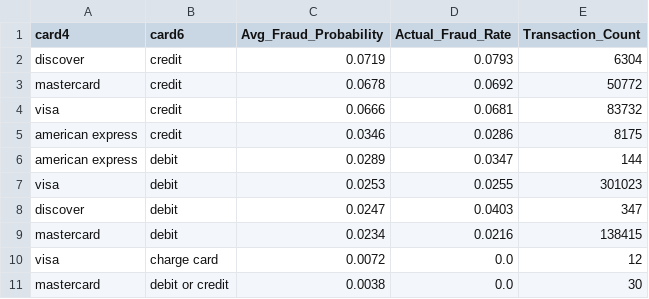
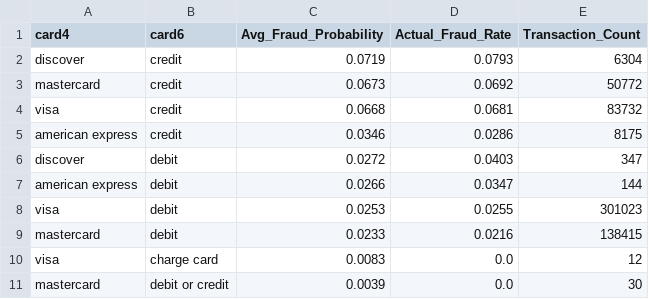
Before and after one commit to shicky1223/FraudScope, a CSV file: results/fraud_risk_by_card_combined.csv, drawn as a sheet.

```diff
--- a/results/fraud_risk_by_card_combined.csv
+++ b/results/fraud_risk_by_card_combined.csv
@@ -2,10 +2,10 @@ card4,card6,Avg_Fraud_Probability,Actual_Fraud_Rate,Transaction_Count
 discover,credit,0.0719,0.0793,6304
-mastercard,credit,0.0678,0.0692,50772
-visa,credit,0.0666,0.0681,83732
+mastercard,credit,0.0673,0.0692,50772
+visa,credit,0.0668,0.0681,83732
 american express,credit,0.0346,0.0286,8175
-american express,debit,0.0289,0.0347,144
+discover,debit,0.0272,0.0403,347
+american express,debit,0.0266,0.0347,144
 visa,debit,0.0253,0.0255,301023
-discover,debit,0.0247,0.0403,347
-mastercard,debit,0.0234,0.0216,138415
-visa,charge card,0.0072,0.0,12
-mastercard,debit or credit,0.0038,0.0,30
+mastercard,debit,0.0233,0.0216,138415
+visa,charge card,0.0083,0.0,12
+mastercard,debit or credit,0.0039,0.0,30
```
Also changed, not shown: results/fraud_risk_by_amount.csv, results/fraud_risk_by_day_of_week.csv, 26 other files.
